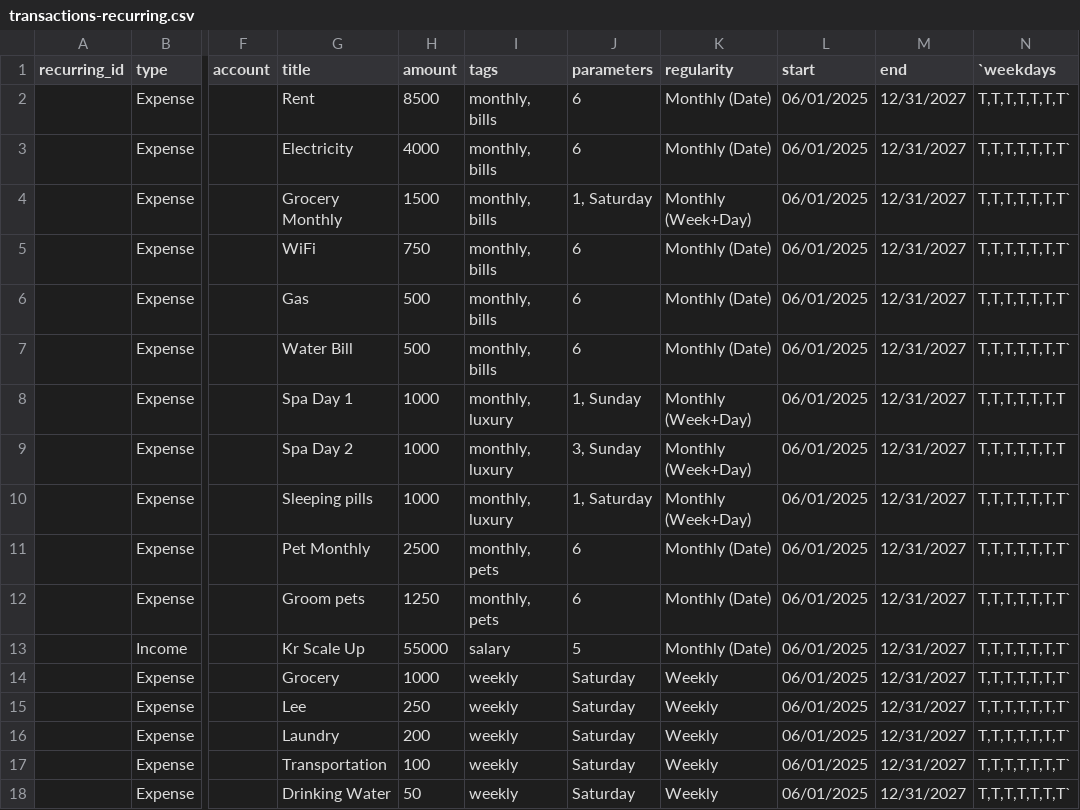
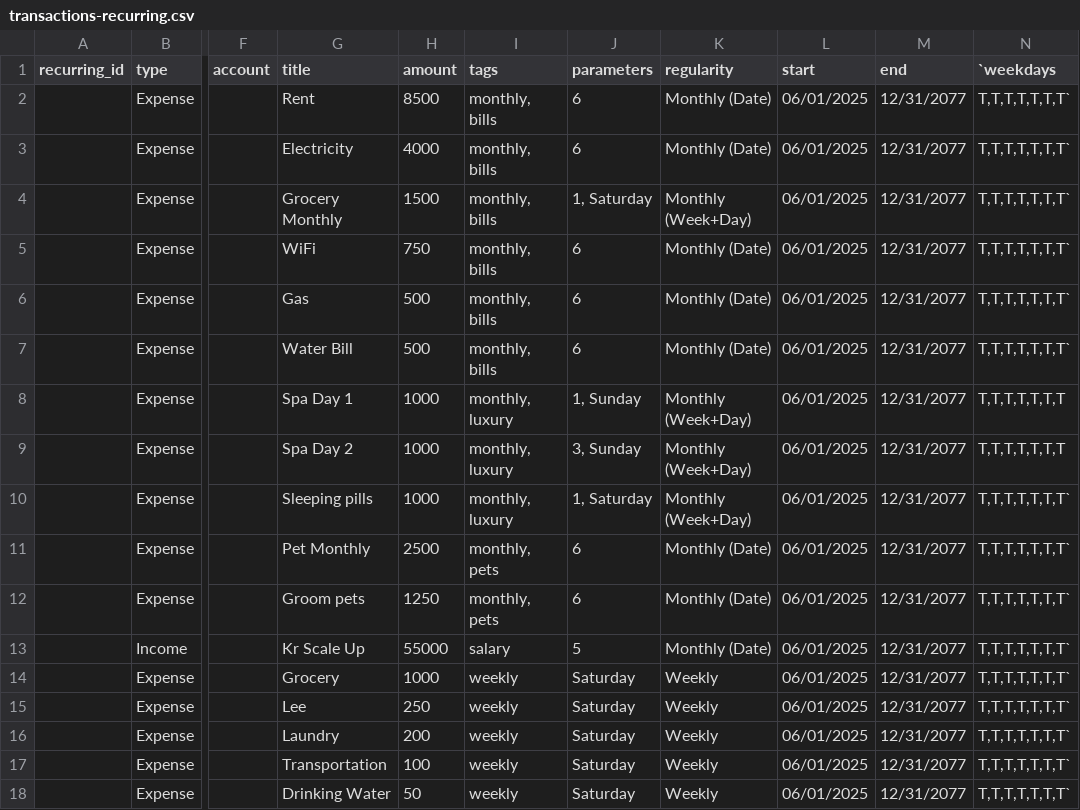
Before and after one commit to kolehiyolo/persn-adulting_101_v2, a CSV file: client/public/data/sets/0003-kren/input/transactions-recurring.csv, drawn as a sheet; only a part is shown, gaps mark what is left out; the diff names each change by its address in the sheet, - before the commit and + after, or states it on an @@ line.

Commit message:
users can "search for total"
users can "search for total"
1. AWESOOOOOME
2. so now the search for total functionality works like a charm!
3. so easy to implement, mostly because the integration and setup prior is just well done enough, not to pat myself too much on the back
4. sosososooo proud, and so excited to continue the rest
5. for now, it's bed time

```diff
--- a/client/public/data/sets/0003-kren/input/transactions-recurring.csv
+++ b/client/public/data/sets/0003-kren/input/transactions-recurring.csv
-M2:M18 (end): 12/31/2027
+M2:M18 (end): 12/31/2077
```
Also changed, not shown: 9 other files.
